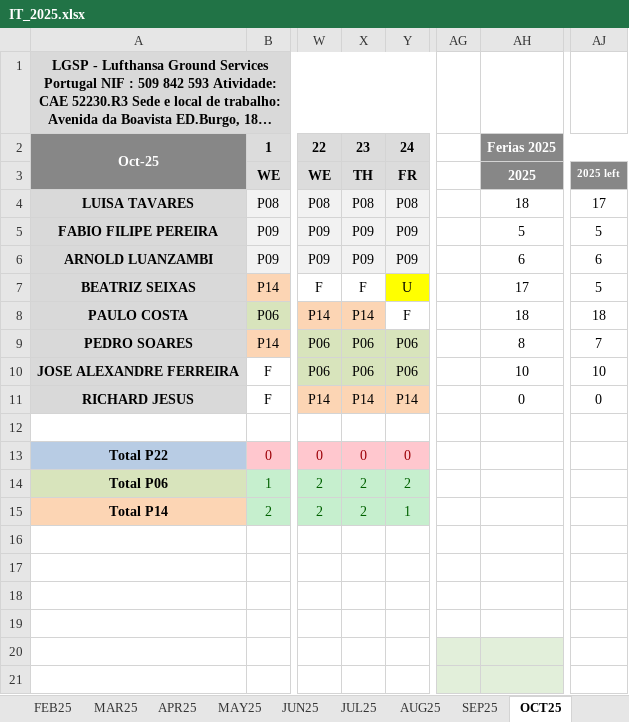
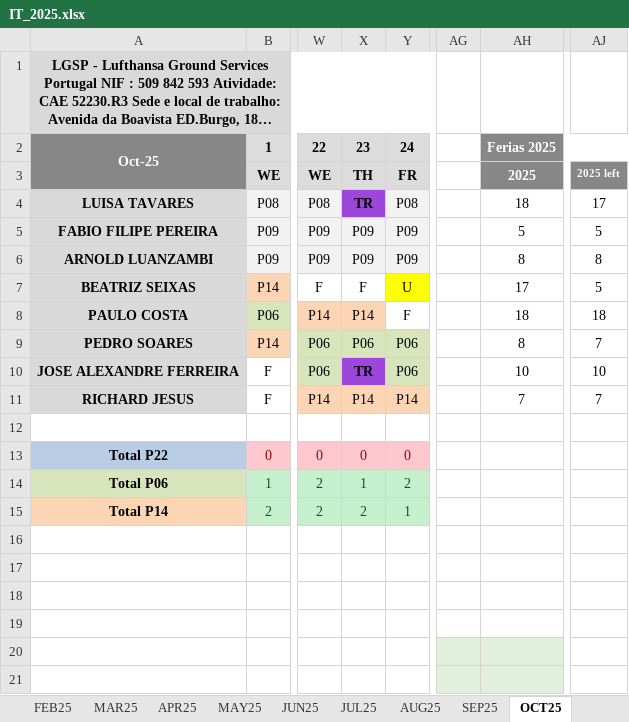
Before and after one commit to paulogsu/verbose-broccoli-it, an Excel workbook: files/IT_2025.xlsx, sheet OCT25, drawn as a sheet; only a part is shown, gaps mark what is left out; long unchanged cells end in …; values as stored, in another font and other column widths than the file's, no borders; conditional formats not drawn; the diff names each change by its address in the sheet, - before the commit and + after, or states it on an @@ line.

```diff
--- a/files/IT_2025.xlsx (sheet OCT25)
+++ b/files/IT_2025.xlsx (sheet OCT25)
-X4: P08
+X4: TR
@@ X4 fill: #F2F2F2 → #9D46DB, bold: off → on @@
-AH6: 6
+AH6: 8
-AJ6: 6
+AJ6: 8
-X10: P06
+X10: TR
@@ X10 bold: off → on, fill: #D8E4BC → #9D46DB @@
-AH11: 0
+AH11: 7
-AJ11: 0
+AJ11: 7
-X14: 2
+X14: 1
```
Also changed, not shown: sheet DEC25, sheet NOV25, sheet SEP25, other sheet tabs, 1 other file.
